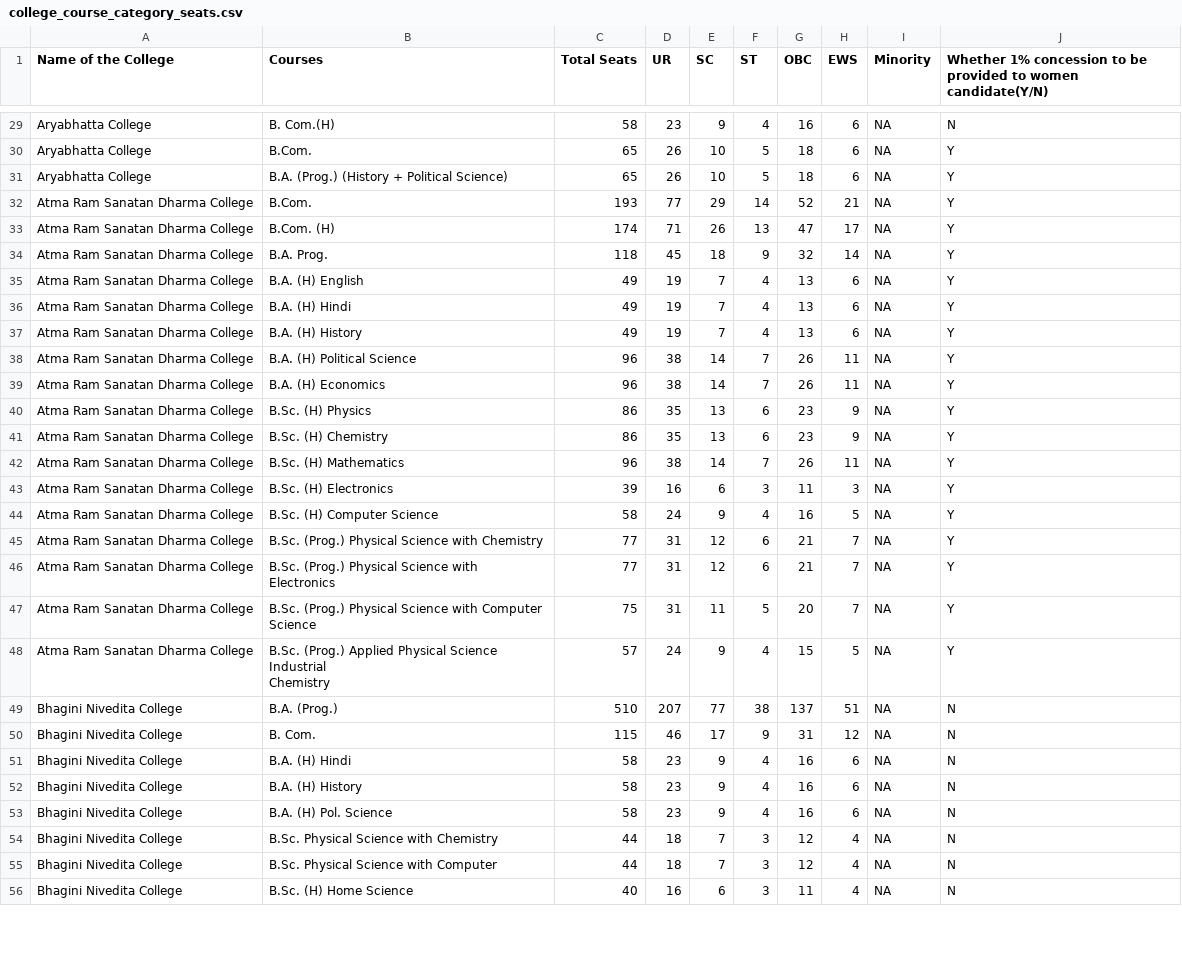
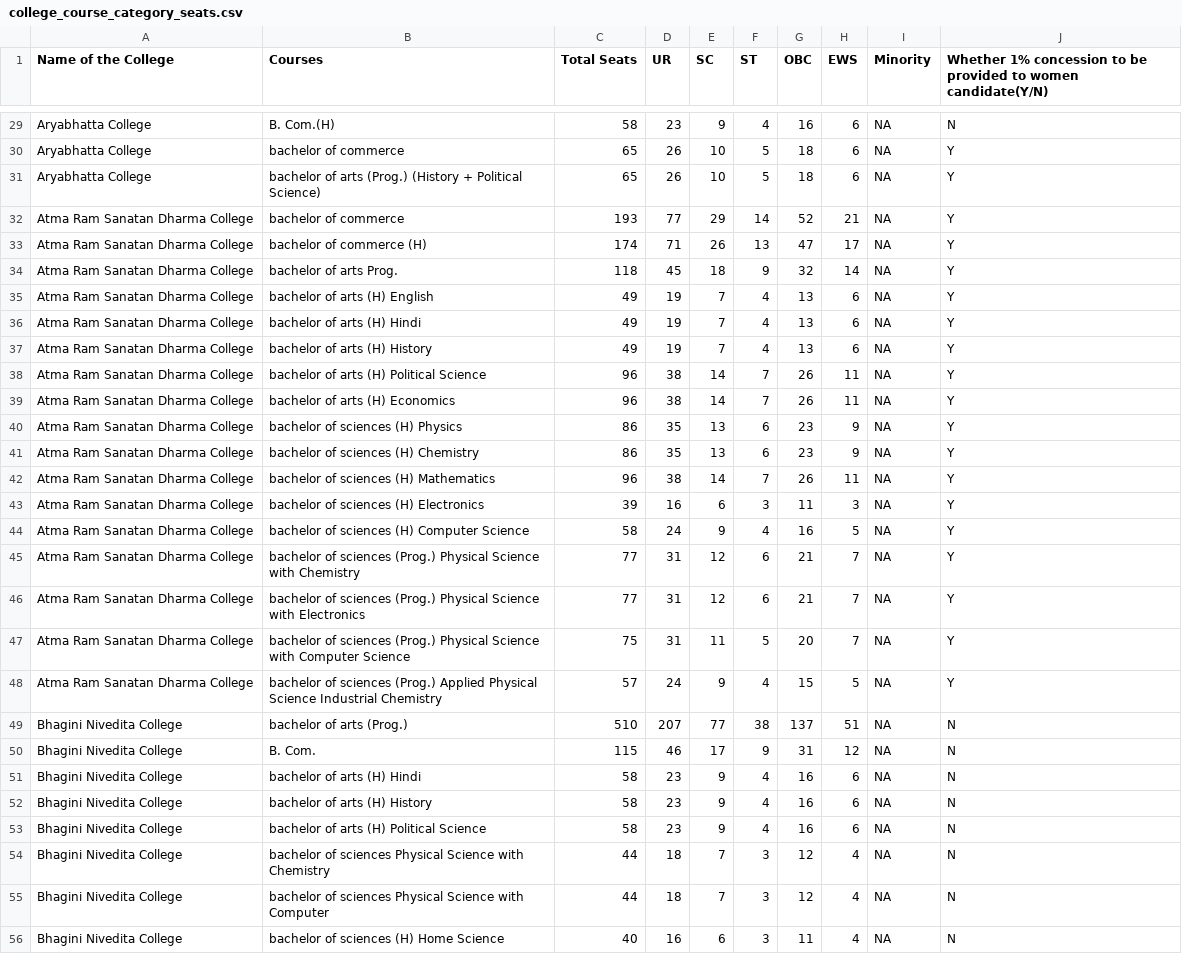
Before and after one commit to harshitadharamansharma/new, a CSV file: data/college_course_category_seats.csv, drawn as a sheet; only a part is shown, gaps mark what is left out; the diff covers the shown part only; the diff names each change by its address in the sheet, - before the commit and + after, or states it on an @@ line.

```diff
--- a/data/college_course_category_seats.csv
+++ b/data/college_course_category_seats.csv
-B30 (Courses): B.Com.
+B30 (Courses): bachelor of commerce
-B31 (Courses): B.A. (Prog.) (History…
+B31 (Courses): bachelor of arts (Prog.) (History…
-B32 (Courses): B.Com.
+B32 (Courses): bachelor of commerce
-B33 (Courses): B.Com. (H)
+B33 (Courses): bachelor of commerce (H)
-B34 (Courses): B.A. Prog.
+B34 (Courses): bachelor of arts Prog.
-B35 (Courses): B.A. (H) English
+B35 (Courses): bachelor of arts (H) English
-B36 (Courses): B.A. (H) Hindi
+B36 (Courses): bachelor of arts (H) Hindi
-B37 (Courses): B.A. (H) History
+B37 (Courses): bachelor of arts (H) History
-B38 (Courses): B.A. (H) Political Science
+B38 (Courses): bachelor of arts (H) Political Science
-B39 (Courses): B.A. (H) Economics
+B39 (Courses): bachelor of arts (H) Economics
-B40 (Courses): B.Sc. (H) Physics
+B40 (Courses): bachelor of sciences (H) Physics
-B41 (Courses): B.Sc. (H) Chemistry
+B41 (Courses): bachelor of sciences (H) Chemistry
-B42 (Courses): B.Sc. (H) Mathematics
+B42 (Courses): bachelor of sciences (H) Mathematics
-B43 (Courses): B.Sc. (H) Electronics
+B43 (Courses): bachelor of sciences (H) Electronics
-B44 (Courses): B.Sc. (H) Computer Science
+B44 (Courses): bachelor of sciences (H) Computer Science
-B45 (Courses): B.Sc. (Prog.) Physical…
+B45 (Courses): bachelor of sciences (Prog.) Physical…
-B46 (Courses): B.Sc. (Prog.) Physical…
+B46 (Courses): bachelor of sciences (Prog.) Physical…
-B47 (Courses): B.Sc. (Prog.) Physical…
+B47 (Courses): bachelor of sciences (Prog.) Physical…
-B48 (Courses): B.Sc. (Prog.) Applied…
+B48 (Courses): bachelor of sciences (Prog.) Applied…
-B49 (Courses): B.A. (Prog.)
+B49 (Courses): bachelor of arts (Prog.)
-B51 (Courses): B.A. (H) Hindi
+B51 (Courses): bachelor of arts (H) Hindi
-B52 (Courses): B.A. (H) History
+B52 (Courses): bachelor of arts (H) History
-B53 (Courses): B.A. (H) Pol. Science
+B53 (Courses): bachelor of arts (H) Political Science
-B54 (Courses): B.Sc. Physical Science with Chemistry
+B54 (Courses): bachelor of sciences Physical Science with Chemistry
-B55 (Courses): B.Sc. Physical Science with Computer
+B55 (Courses): bachelor of sciences Physical Science with Computer
-B56 (Courses): B.Sc. (H) Home Science
+B56 (Courses): bachelor of sciences (H) Home Science
```
Also changed, not shown: 91 edited cells elsewhere in this file, 42 other files.
